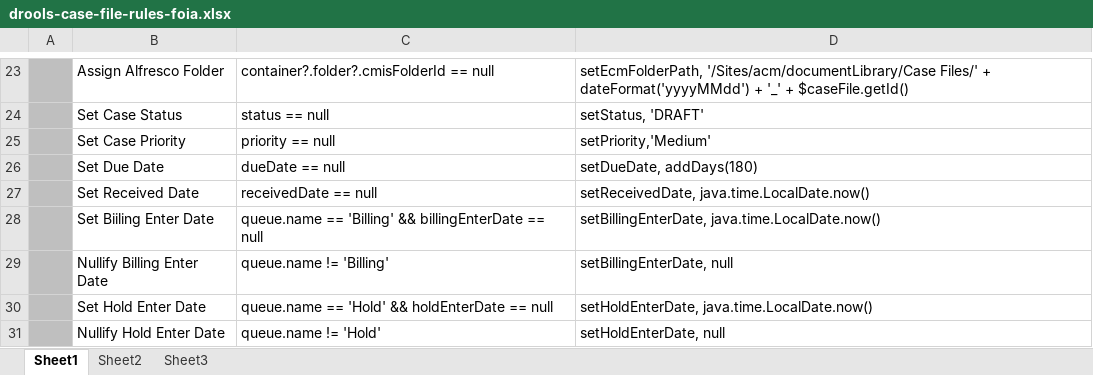
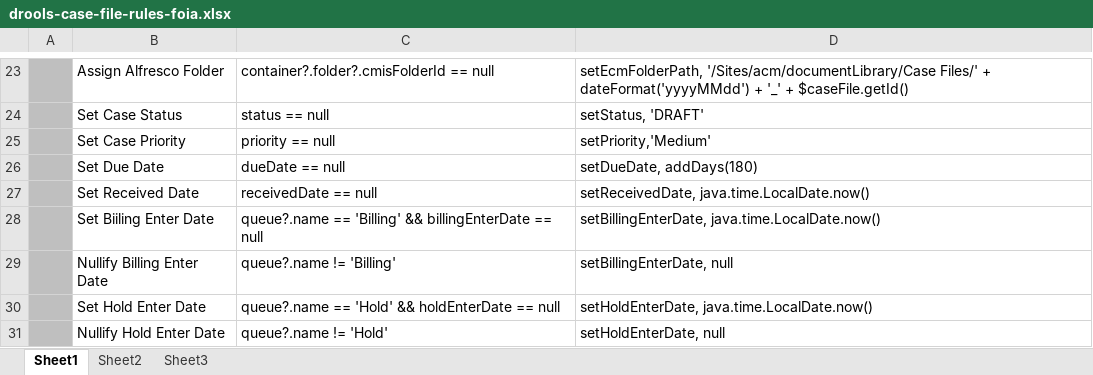
Before and after one commit to bcgov/.arkcase-employee-relations, an Excel workbook: acm/rules/drools-case-file-rules-foia.xlsx, sheet Sheet1, drawn as a sheet; only a part is shown, gaps mark what is left out; values as stored, in another font and other column widths than the file's, no borders; the diff names each change by its address in the sheet, - before the commit and + after, or states it on an @@ line.

Commit message:
AFDP-2522 ensure case files rules work before queue has been assigned

```diff
--- a/acm/rules/drools-case-file-rules-foia.xlsx (sheet Sheet1)
+++ b/acm/rules/drools-case-file-rules-foia.xlsx (sheet Sheet1)
-C28: queue.name == 'Billing'…
+C28: queue?.name == 'Billing'…
-C29: queue.name != 'Billing'
+C29: queue?.name != 'Billing'
-C30: queue.name == 'Hold'…
+C30: queue?.name == 'Hold'…
-C31: queue.name != 'Hold'
+C31: queue?.name != 'Hold'
```
